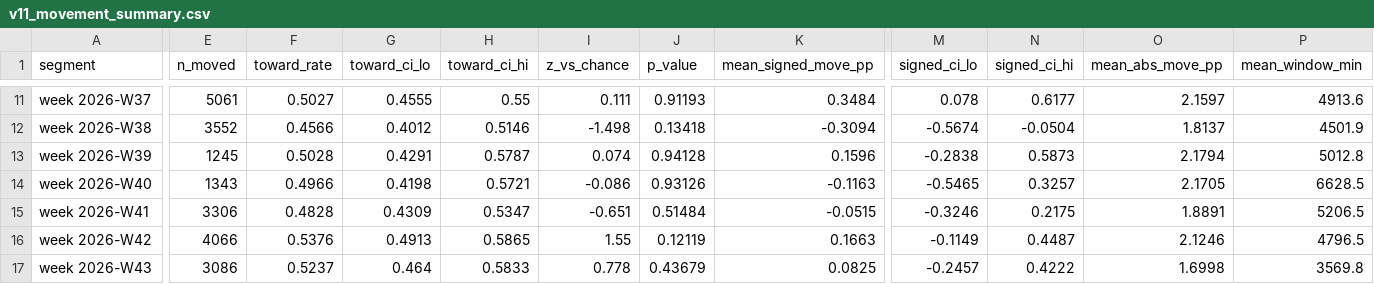
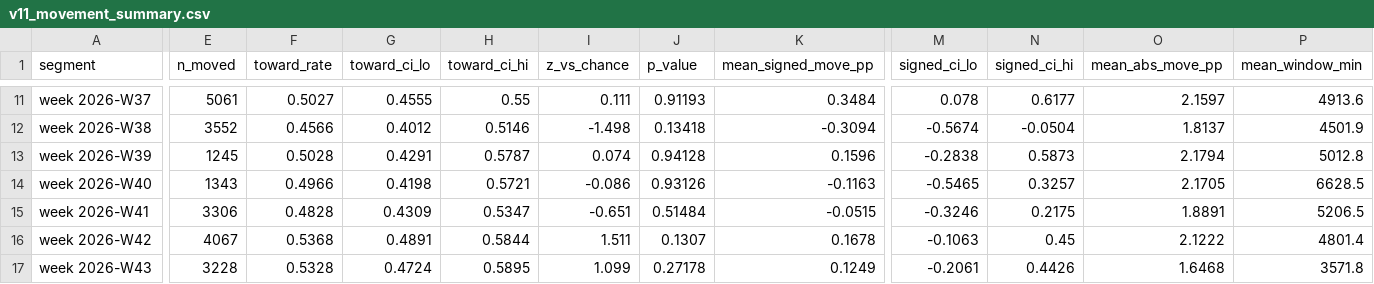
Before and after one commit to NevixAA/wowza_v11, a CSV file: output/v11_movement_summary.csv, drawn as a sheet; only a part is shown, gaps mark what is left out; the diff covers the shown part only; the diff names each change by its address in the sheet, - before the commit and + after, or states it on an @@ line.

```diff
--- a/output/v11_movement_summary.csv
+++ b/output/v11_movement_summary.csv
-E16 (n_moved): 4066
+E16 (n_moved): 4067
-F16 (toward_rate): 0.5376
+F16 (toward_rate): 0.5368
-G16 (toward_ci_lo): 0.4913
+G16 (toward_ci_lo): 0.4891
-H16 (toward_ci_hi): 0.5865
+H16 (toward_ci_hi): 0.5844
-I16 (z_vs_chance): 1.55
+I16 (z_vs_chance): 1.511
-J16 (p_value): 0.12119
+J16 (p_value): 0.1307
-K16 (mean_signed_move_pp): 0.1663
+K16 (mean_signed_move_pp): 0.1678
-M16 (signed_ci_lo): -0.1149
+M16 (signed_ci_lo): -0.1063
-N16 (signed_ci_hi): 0.4487
+N16 (signed_ci_hi): 0.45
-O16 (mean_abs_move_pp): 2.1246
+O16 (mean_abs_move_pp): 2.1222
-P16 (mean_window_min): 4796.5
+P16 (mean_window_min): 4801.4
-E17 (n_moved): 3086
+E17 (n_moved): 3228
-F17 (toward_rate): 0.5237
+F17 (toward_rate): 0.5328
-G17 (toward_ci_lo): 0.464
+G17 (toward_ci_lo): 0.4724
-H17 (toward_ci_hi): 0.5833
+H17 (toward_ci_hi): 0.5895
-I17 (z_vs_chance): 0.778
+I17 (z_vs_chance): 1.099
-J17 (p_value): 0.43679
+J17 (p_value): 0.27178
-K17 (mean_signed_move_pp): 0.0825
+K17 (mean_signed_move_pp): 0.1249
-M17 (signed_ci_lo): -0.2457
+M17 (signed_ci_lo): -0.2061
-N17 (signed_ci_hi): 0.4222
+N17 (signed_ci_hi): 0.4426
-O17 (mean_abs_move_pp): 1.6998
+O17 (mean_abs_move_pp): 1.6468
-P17 (mean_window_min): 3569.8
+P17 (mean_window_min): 3571.8
```
Also changed, not shown: 144 edited cells elsewhere in this file, output/v11_graded.csv, output/v11_microstructure_segments.csv, 15 other files.
